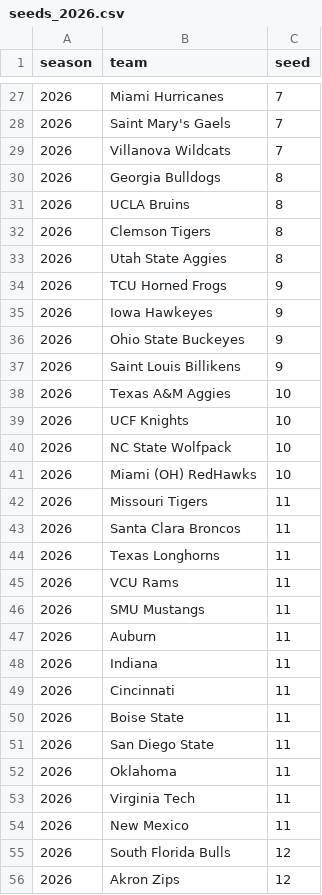
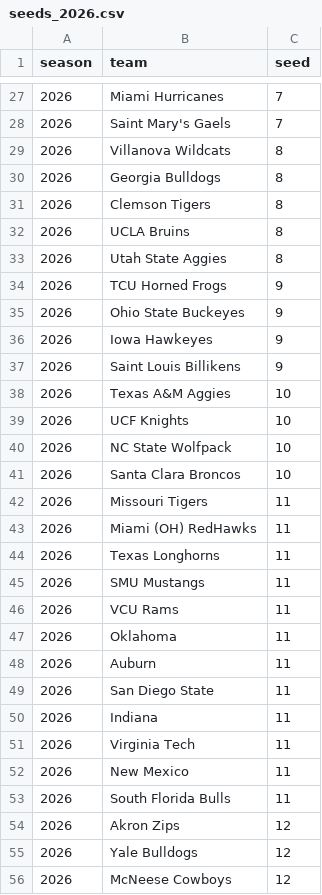
Before and after one commit to jgamblin/march-ml, a CSV file: data/processed/features/seeds_2026.csv, drawn as a sheet; only a part is shown, gaps mark what is left out; the shorter side is filled out with more unchanged rows; the diff covers the shown part only.

```diff
--- a/data/processed/features/seeds_2026.csv
+++ b/data/processed/features/seeds_2026.csv
@@ -28,10 +28,10 @@ season,team,seed
 2026,Saint Mary's Gaels,7
-2026,Villanova Wildcats,7
+2026,Villanova Wildcats,8
 2026,Georgia Bulldogs,8
+2026,Clemson Tigers,8
 2026,UCLA Bruins,8
-2026,Clemson Tigers,8
 2026,Utah State Aggies,8
 2026,TCU Horned Frogs,9
+2026,Ohio State Buckeyes,9
 2026,Iowa Hawkeyes,9
-2026,Ohio State Buckeyes,9
 2026,Saint Louis Billikens,9
@@ -40,17 +40,15 @@ season,team,seed
 2026,NC State Wolfpack,10
-2026,Miami (OH) RedHawks,10
+2026,Santa Clara Broncos,10
 2026,Missouri Tigers,11
-2026,Santa Clara Broncos,11
+2026,Miami (OH) RedHawks,11
 2026,Texas Longhorns,11
+2026,SMU Mustangs,11
 2026,VCU Rams,11
-2026,SMU Mustangs,11
+2026,Oklahoma,11
 2026,Auburn,11
+2026,San Diego State,11
 2026,Indiana,11
-2026,Cincinnati,11
-2026,Boise State,11
-2026,San Diego State,11
-2026,Oklahoma,11
 2026,Virginia Tech,11
 2026,New Mexico,11
-2026,South Florida Bulls,12
+2026,South Florida Bulls,11
 2026,Akron Zips,12
```
Also changed, not shown: 5 removed rows, 7 moved rows and 1 edited cell elsewhere in this file, data/processed/features/barttorvik_2026.csv, 9 other files.
